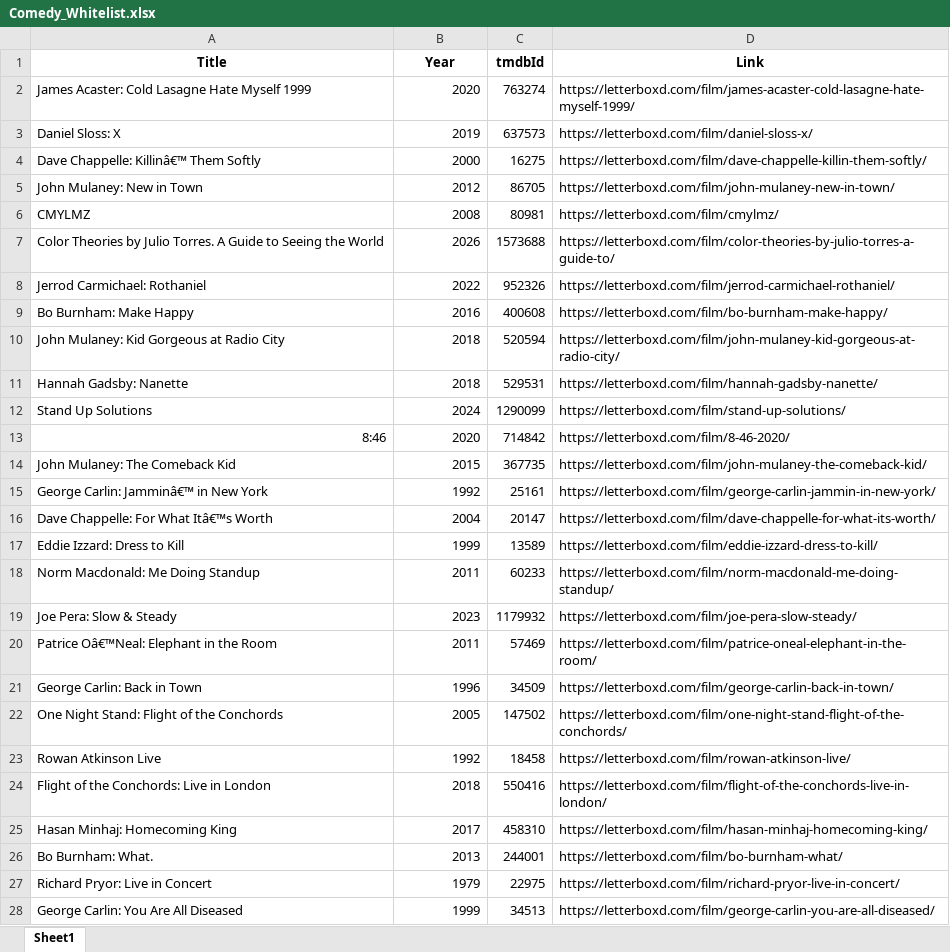
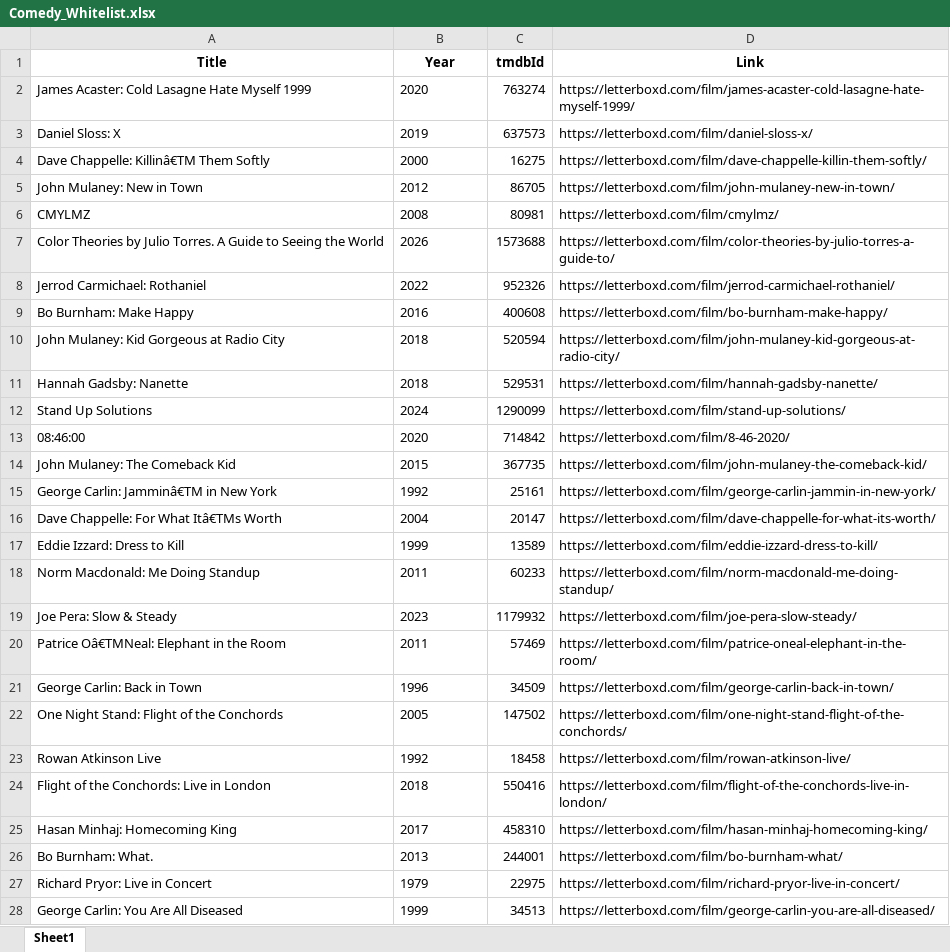
Before and after one commit to bigbadraj/Letterboxd-List-Scraping, an Excel workbook: Comedy_Whitelist.xlsx, sheet Sheet1, drawn as a sheet; only a part is shown; values as stored, in another font and other column widths than the file's, no borders; the diff covers the shown part only; the diff names each change by its address in the sheet, - before the commit and + after, or states it on an @@ line.

```diff
--- a/Comedy_Whitelist.xlsx (sheet Sheet1)
+++ b/Comedy_Whitelist.xlsx (sheet Sheet1)
-B2:B28 alignment: right
+B2:B28 alignment: left
-A4 (Title): Dave Chappelle: Killinâ€™ Them Softly
+A4 (Title): Dave Chappelle: Killinâ€TM Them Softly
-A13 (Title): 8:46
+A13 (Title): 08:46:00
-A15 (Title): George Carlin: Jamminâ€™ in New York
+A15 (Title): George Carlin: Jamminâ€TM in New York
-A16 (Title): Dave Chappelle: For What Itâ€™s Worth
+A16 (Title): Dave Chappelle: For What Itâ€TMs Worth
-A20 (Title): Patrice Oâ€™Neal: Elephant in the Room
+A20 (Title): Patrice Oâ€TMNeal: Elephant in the Room
```
Also changed, not shown: 41 added rows, 4 edited cells and cell formats elsewhere in this sheet, Comedy_Blacklist.xlsx, Zero_Reviews.xlsx, 11 other files.
